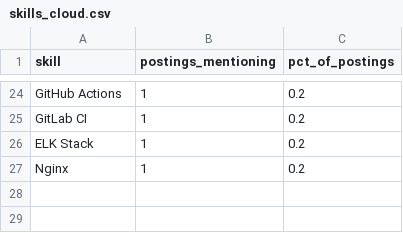
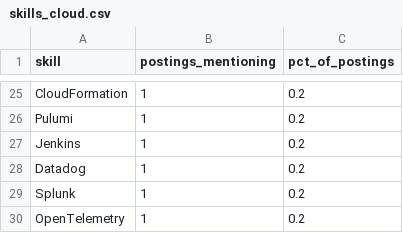
Before and after one commit to Rohith918/Devops-Skills-WordCloud, a CSV file: skills_cloud.csv, drawn as a sheet; only a part is shown, gaps mark what is left out; addresses are those after the commit; the diff covers the shown part only; the diff names each change by its address in the sheet, - before the commit and + after, or states it on an @@ line.

```diff
--- a/skills_cloud.csv
+++ b/skills_cloud.csv
-A25 (skill): GitHub Actions
+A25 (skill): CloudFormation
+row 26: Pulumi | 1 | 0.2
+row 27: Jenkins | 1 | 0.2
-A28 (skill): GitLab CI
+A28 (skill): Datadog
-A29 (skill): ELK Stack
+A29 (skill): Splunk
-A30 (skill): Nginx
+A30 (skill): OpenTelemetry
```
Also changed, not shown: 9 added rows, 8 removed rows and 18 edited cells elsewhere in this file, 2 other files.
